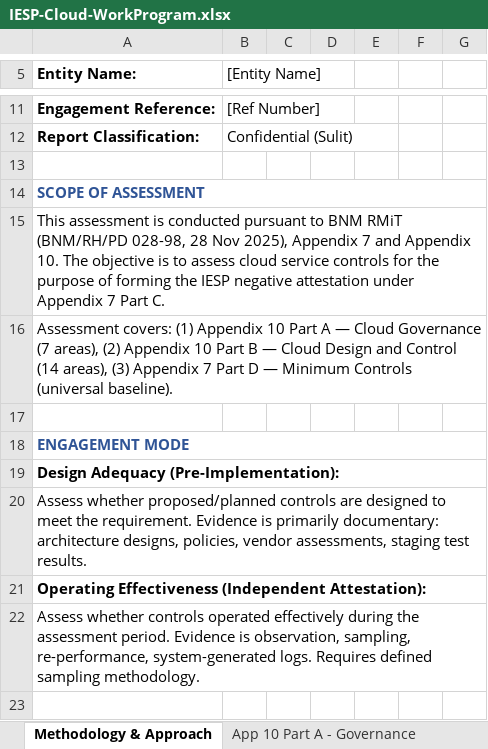
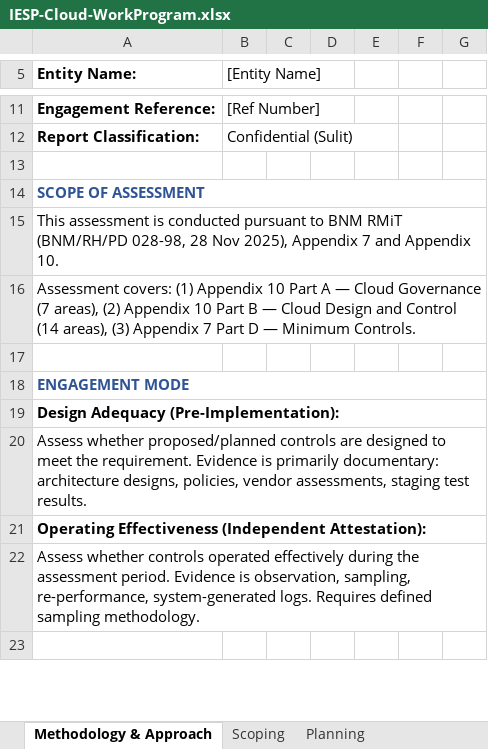
Before and after one commit to dawuds/IESP, an Excel workbook: audit-work-programs/IESP-Cloud-WorkProgram.xlsx, sheet Methodology & Approach, drawn as a sheet; only a part is shown, gaps mark what is left out; values as stored, in another font and other column widths than the file's, no borders; the diff covers the shown part only; the diff names each change by its address in the sheet, - before the commit and + after, or states it on an @@ line.

```diff
--- a/audit-work-programs/IESP-Cloud-WorkProgram.xlsx (sheet Methodology & Approach)
+++ b/audit-work-programs/IESP-Cloud-WorkProgram.xlsx (sheet Methodology & Approach)
+sheet tab: Scoping
+sheet tab: Planning
-A15 (Entity Name:): …Appendix 10. The objective is to assess cloud service controls for the purpose of forming the IESP negative attestation under Appendix 7 Part C.
+A15 (Entity Name:): …Appendix 10.
-A16 (Entity Name:): …— Minimum Controls (universal baseline).
+A16 (Entity Name:): …— Minimum Controls.
```
Also changed, not shown: 5 added rows and 9 edited cells elsewhere in this sheet, sheet App 10 Part B - Controls, sheet Appendix 7 Part D, sheet App 10 Part A - Governance, other sheet tabs, audit-work-programs/IESP-DCRA-WorkProgram.xlsx, audit-work-programs/IESP-DigitalServices-WorkProgram.xlsx, 5 other files.
